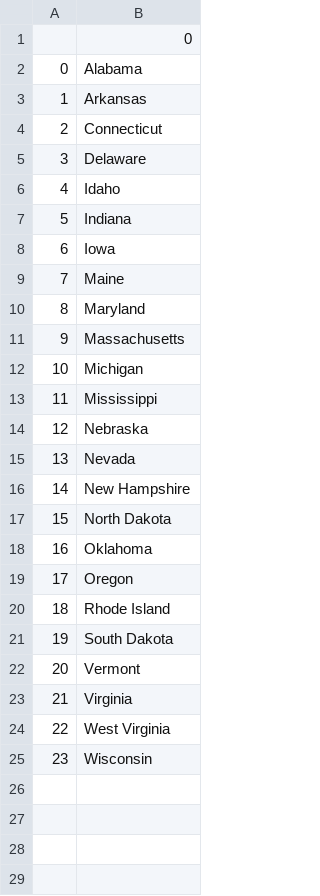
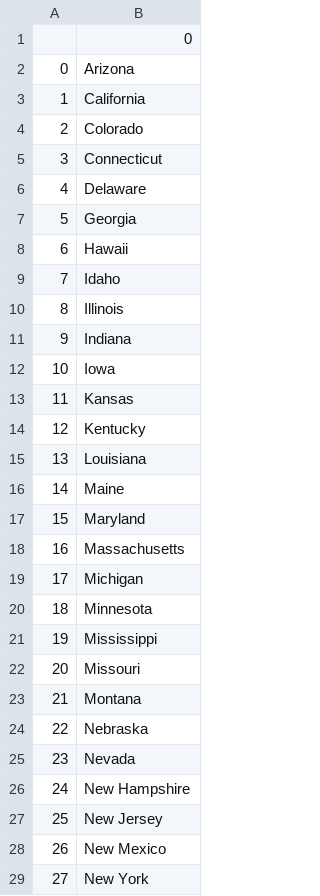
Before and after one commit to elemusma/python-guess-states, a CSV file: states_to_learn.csv, drawn as a sheet; only a part is shown; the shorter side is filled out with more unchanged rows; addresses are those after the commit; the diff covers the shown part only; the diff names each change by its address in the sheet, - before the commit and + after, or states it on an @@ line.

Commit message:
add list comprehension

```diff
--- a/states_to_learn.csv
+++ b/states_to_learn.csv
-B2: Alabama
+B2: Arizona
-B3: Arkansas
+B3: California
+row 4: 2 | Colorado
@@ column A renumbered between rows 5 and 46 @@
+row 7: 5 | Georgia
+row 8: 6 | Hawaii
+row 10: 8 | Illinois
+row 13: 11 | Kansas
+row 14: 12 | Kentucky
+row 15: 13 | Louisiana
+row 20: 18 | Minnesota
+row 22: 20 | Missouri
+row 23: 21 | Montana
+row 27: 25 | New Jersey
+row 28: 26 | New Mexico
+row 29: 27 | New York
```
Also changed, not shown: 9 added rows elsewhere in this file, 1 other file.
